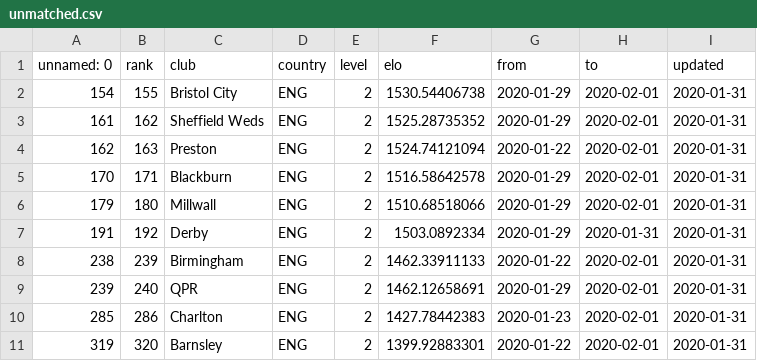
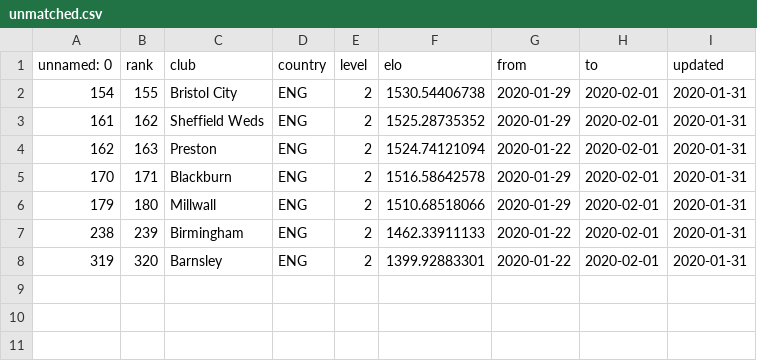
Before and after one commit to SnowHana/footy, a CSV file: src/jupyter/unmatched.csv, drawn as a sheet; the diff names each change by its address in the sheet, - before the commit and + after, or states it on an @@ line.

```diff
--- a/src/jupyter/unmatched.csv
+++ b/src/jupyter/unmatched.csv
-row 7: 191 | 192 | Derby | ENG | 2 | 1503.0892334 | 2020-01-29 | 2020-01-31 | 2020-01-31
-row 9: 239 | 240 | QPR | ENG | 2 | 1462.12658691 | 2020-01-29 | 2020-02-01 | 2020-01-31
-row 10: 285 | 286 | Charlton | ENG | 2 | 1427.78442383 | 2020-01-23 | 2020-02-01 | 2020-01-31
```
Also changed, not shown: 4 other files.
